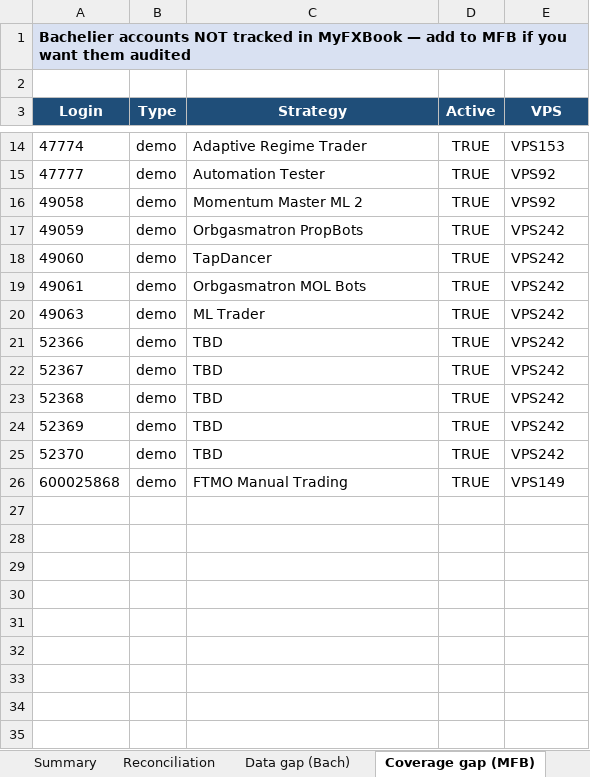
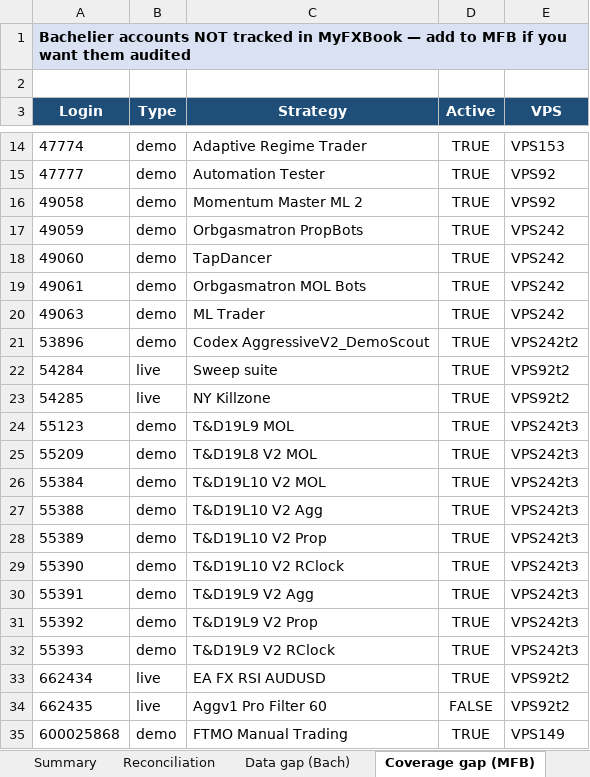
Before and after one commit to TheCryptocrat/bachelier-dashboards, an Excel workbook: MFB_Bachelier_Reconciliation_latest.xlsx, sheet Coverage gap (MFB), drawn as a sheet; only a part is shown, gaps mark what is left out; values as stored, in another font and other column widths than the file's, no borders; addresses are those after the commit; the diff names each change by its address in the sheet, - before the commit and + after, or states it on an @@ line.

```diff
--- a/MFB_Bachelier_Reconciliation_latest.xlsx (sheet Coverage gap (MFB))
+++ b/MFB_Bachelier_Reconciliation_latest.xlsx (sheet Coverage gap (MFB))
+row 21: 53896 | demo | Codex AggressiveV2_DemoScout | TRUE | VPS242t2
+row 22: 54284 | live | Sweep suite | TRUE | VPS92t2
+row 23: 54285 | live | NY Killzone | TRUE | VPS92t2
-A24 (Login): 52366
+A24 (Login): 55123
-C24 (Strategy): TBD
+C24 (Strategy): T&D19L9 MOL
-E24:E27 (VPS): VPS242
+E24:E27 (VPS): VPS242t3
-A25 (Login): 52367
+A25 (Login): 55209
-C25 (Strategy): TBD
+C25 (Strategy): T&D19L8 V2 MOL
-A26 (Login): 52368
+A26 (Login): 55384
-C26 (Strategy): TBD
+C26 (Strategy): T&D19L10 V2 MOL
-A27 (Login): 52369
+A27 (Login): 55388
-C27 (Strategy): TBD
+C27 (Strategy): T&D19L10 V2 Agg
+row 28: 55389 | demo | T&D19L10 V2 Prop | TRUE | VPS242t3
+row 29: 55390 | demo | T&D19L10 V2 RClock | TRUE | VPS242t3
-A30 (Login): 52370
+A30 (Login): 55391
-C30 (Strategy): TBD
+C30 (Strategy): T&D19L9 V2 Agg
-E30 (VPS): VPS242
+E30 (VPS): VPS242t3
+row 31: 55392 | demo | T&D19L9 V2 Prop | TRUE | VPS242t3
+row 32: 55393 | demo | T&D19L9 V2 RClock | TRUE | VPS242t3
+row 33: 662434 | live | EA FX RSI AUDUSD | TRUE | VPS92t2
+row 34: 662435 | live | Aggv1 Pro Filter 60 | FALSE | VPS92t2
```
Also changed, not shown: sheet Reconciliation, sheet MFB legacy, sheet Data gap (Bach), sheet Methodology, sheet Summary, 4 other files.
